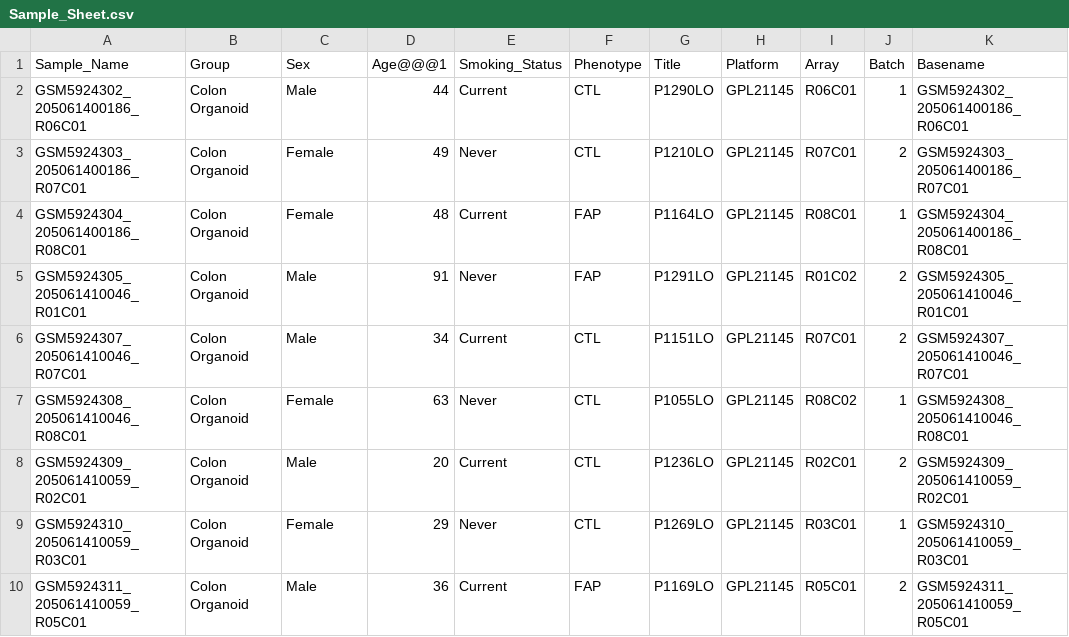
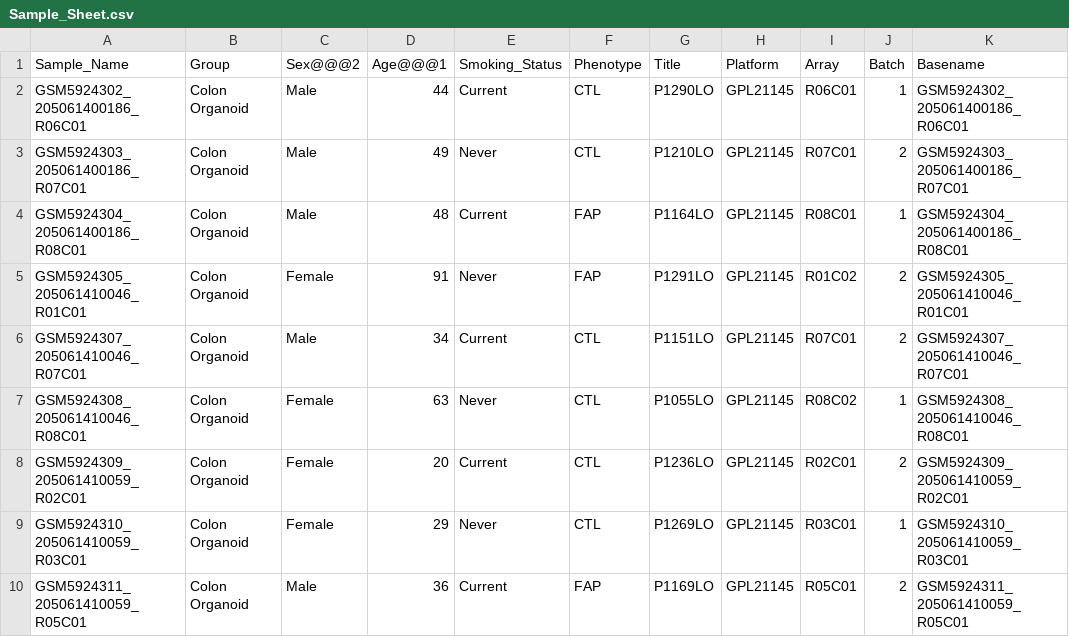
Before and after one commit to CastellaniLab/EpigeneticAgePipeline, a CSV file: data/Sample_Sheet.csv, drawn as a sheet; only a part is shown; the diff names each change by its address in the sheet, - before the commit and + after, or states it on an @@ line.

```diff
--- a/data/Sample_Sheet.csv
+++ b/data/Sample_Sheet.csv
-C1: Sex
+C1: Sex@@@2
-C3:C4 (Sex@@@2): Female
+C3:C4 (Sex@@@2): Male
-C5 (Sex@@@2): Male
+C5 (Sex@@@2): Female
-C8 (Sex@@@2): Male
+C8 (Sex@@@2): Female
```
Also changed, not shown: 36 other files.
